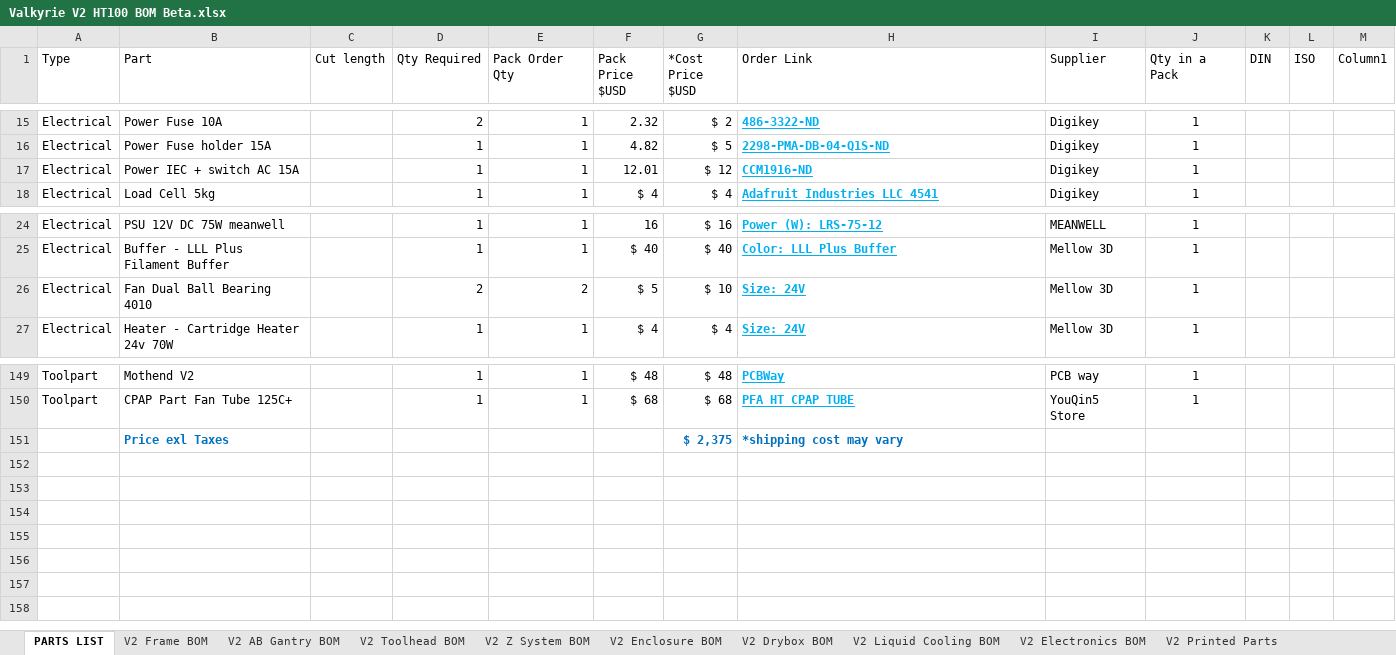
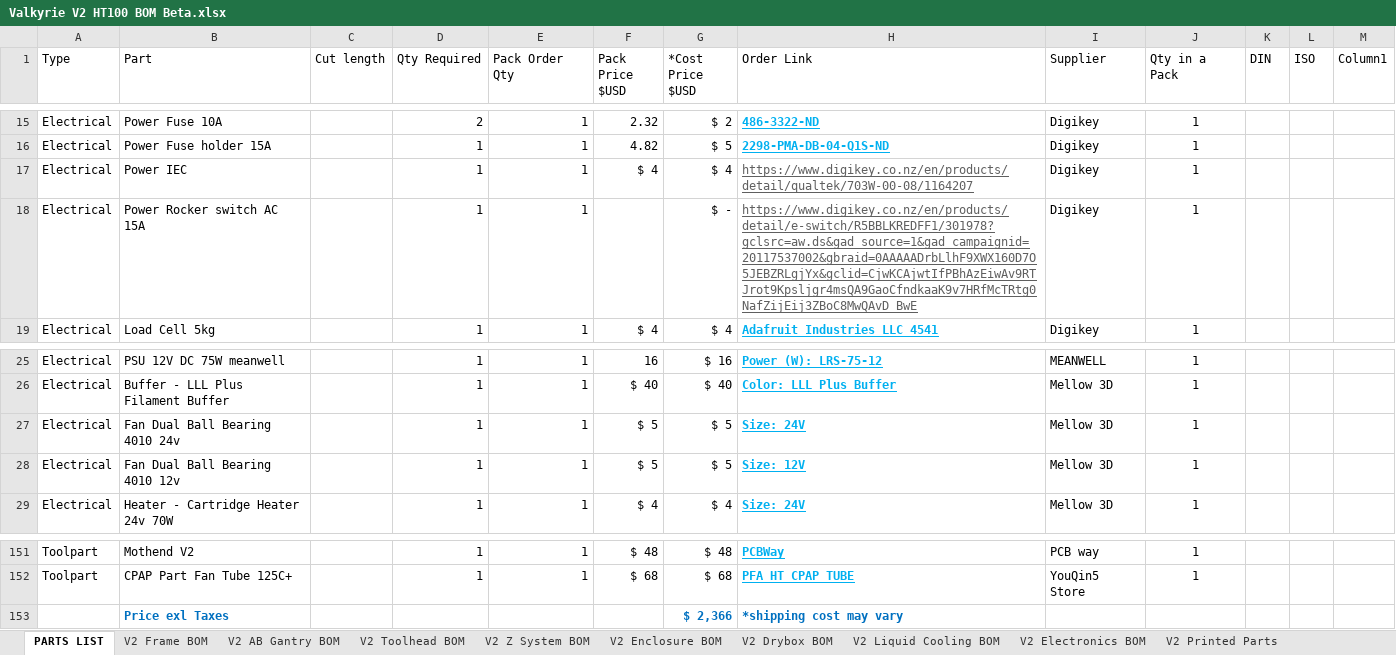
Before and after one commit to RoyBerntsenDesign/Project-Valkyrie, an Excel workbook: V2 BETA/BOM/Valkyrie V2 HT100 BOM Beta.xlsx, sheet PARTS LIST, drawn as a sheet; only a part is shown, gaps mark what is left out; values as stored, in another font and other column widths than the file's, no borders; table styles not drawn; addresses are those after the commit; the diff names each change by its address in the sheet, - before the commit and + after, or states it on an @@ line.

```diff
--- a/V2 BETA/BOM/Valkyrie V2 HT100 BOM Beta.xlsx (sheet PARTS LIST)
+++ b/V2 BETA/BOM/Valkyrie V2 HT100 BOM Beta.xlsx (sheet PARTS LIST)
+row 17: Electrical | Power IEC |  | 1 | 1 | $ 4 | $ 4 | https://www.digikey.co.nz/en/products/detail/qualtek/703W-00-08/1164207 | Digikey | 1
-B18 (Part): Power IEC + switch AC 15A
+B18 (Part): Power Rocker switch AC 15A
-F18 (Pack Price $USD): 12.01
+F18 (Pack Price $USD): (empty)
-G18 (*Cost Price $USD): $ 12
+G18 (*Cost Price $USD): $ -
-H18 (Order Link): CCM1916-ND
+H18 (Order Link): https://www.digikey.co.nz/en/products/detail/e-switch/R5BBLKREDFF1/301978?gclsrc=aw.ds&gad_source=1&gad_campaignid=20117537002&gbraid=0AAAAADrbLlhF9XWX160D7O5JEBZRLgjYx&gclid=CjwKCAjwtIfPBhAzEiwAv9RTJrot9Kpsljgr4msQA9GaoCfndkaaK9v7HRfMcTRtg0NafZijEij3ZBoC8MwQAvD_BwE
@@ H18 bold: on → off, text colour: #00B0F0 → #5F5F5F @@
-B27 (Part): Fan Dual Ball Bearing 4010
+B27 (Part): Fan Dual Ball Bearing 4010 24v
-D27 (Qty Required): 2
+D27 (Qty Required): 1
-E27 (Pack Order Qty): 2
+E27 (Pack Order Qty): 1
-G27 (*Cost Price $USD): $ 10
+G27 (*Cost Price $USD): $ 5
+row 28: Electrical | Fan Dual Ball Bearing 4010 12v |  | 1 | 1 | $ 5 | $ 5 | Size: 12V | Mellow 3D | 1
-G153 (*Cost Price $USD): $ 2,375
+G153 (*Cost Price $USD): $ 2,366
```
Also changed, not shown: formulas that keep their value, 53 other files.
